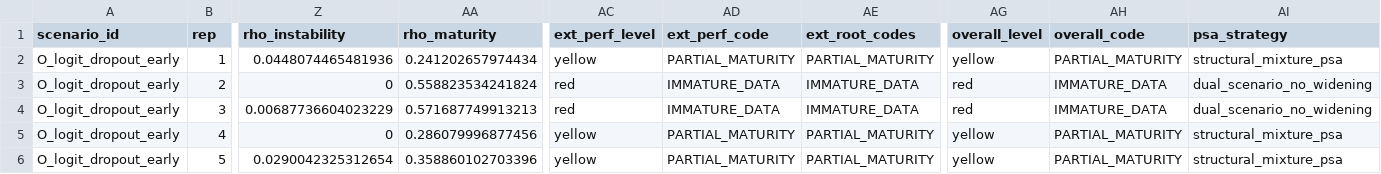
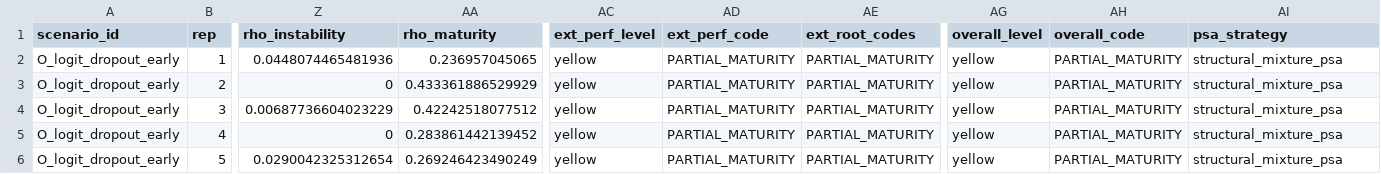
Before and after one commit to maxhsky/DepCensAudit, a CSV file: sim/outputs/pilot/O_logit_dropout_early.csv, drawn as a sheet; only a part is shown, gaps mark what is left out; the diff names each change by its address in the sheet, - before the commit and + after, or states it on an @@ line.

```diff
--- a/sim/outputs/pilot/O_logit_dropout_early.csv
+++ b/sim/outputs/pilot/O_logit_dropout_early.csv
-AA2 (rho_maturity): 0.241202657974434
+AA2 (rho_maturity): 0.236957045065
-AA3 (rho_maturity): 0.558823534241824
+AA3 (rho_maturity): 0.433361886529929
-AC3:AC4 (ext_perf_level): red
+AC3:AC4 (ext_perf_level): yellow
-AD3:AD4 (ext_perf_code): IMMATURE_DATA
+AD3:AD4 (ext_perf_code): PARTIAL_MATURITY
-AE3:AE4 (ext_root_codes): IMMATURE_DATA
+AE3:AE4 (ext_root_codes): PARTIAL_MATURITY
-AG3:AG4 (overall_level): red
+AG3:AG4 (overall_level): yellow
-AH3:AH4 (overall_code): IMMATURE_DATA
+AH3:AH4 (overall_code): PARTIAL_MATURITY
-AI3:AI4 (psa_strategy): dual_scenario_no_widening
+AI3:AI4 (psa_strategy): structural_mixture_psa
-AA4 (rho_maturity): 0.571687749913213
+AA4 (rho_maturity): 0.42242518077512
-AA5 (rho_maturity): 0.286079996877456
+AA5 (rho_maturity): 0.283861442139452
-AA6 (rho_maturity): 0.358860102703396
+AA6 (rho_maturity): 0.269246423490249
```
Also changed, not shown: sim/outputs/pilot/G_crossing_k0.6_m0.6.csv, sim/outputs/pilot/G_late_k0.3_m0.4.csv, 9 other files.
